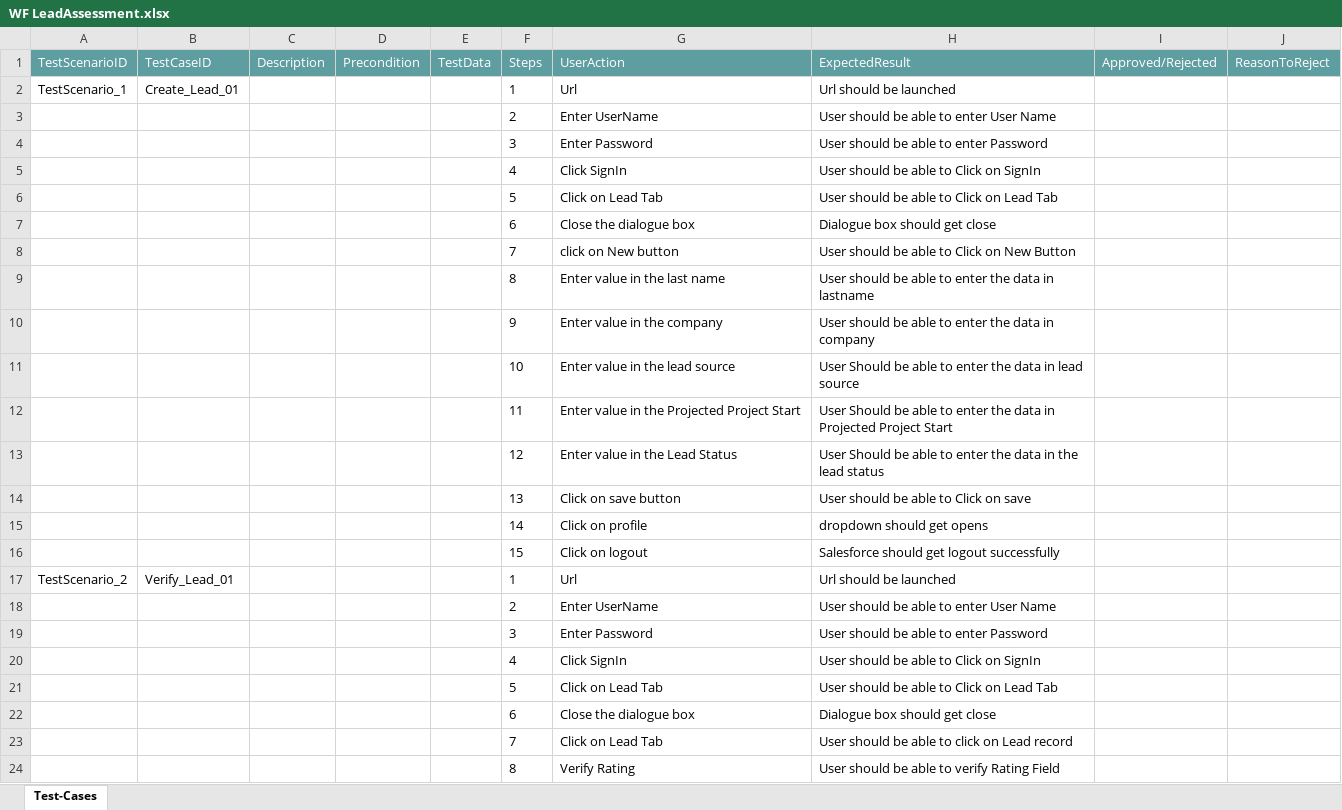
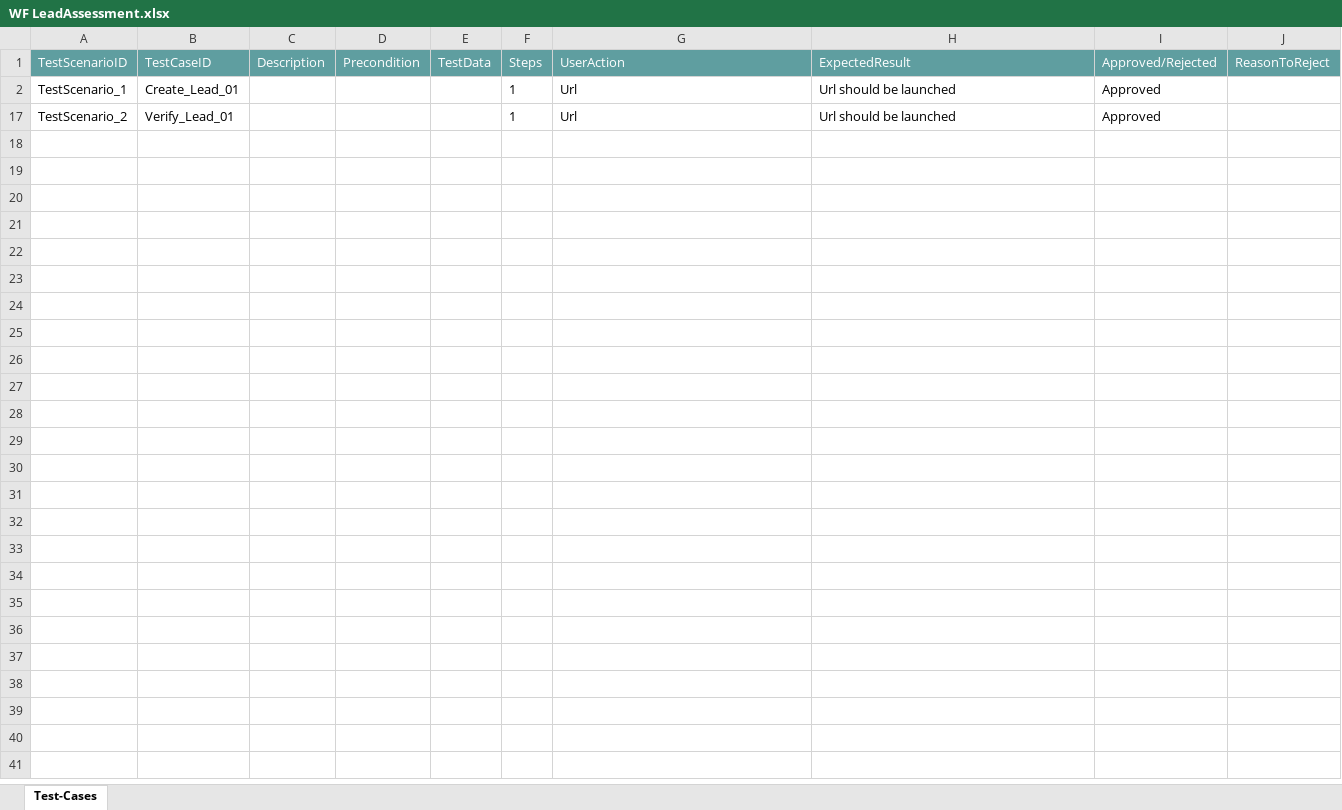
Before and after one commit to ShaikMohamedIrfan/SnapCloud01, an Excel workbook: WF LeadAssessment.xlsx, sheet Test-Cases, drawn as a sheet; values as stored, in another font and other column widths than the file's, no borders; table styles not drawn; the diff names each change by its address in the sheet, - before the commit and + after, or states it on an @@ line.

Commit message:
Add files via upload

```diff
--- a/WF LeadAssessment.xlsx (sheet Test-Cases)
+++ b/WF LeadAssessment.xlsx (sheet Test-Cases)
-I2 (Approved/Rejected): (empty)
+I2 (Approved/Rejected): Approved
@@ row 3 hidden:  |  |  |  |  | 2 | Enter UserName | User should be able to enter User Name @@
@@ row 4 hidden:  |  |  |  |  | 3 | Enter Password | User should be able to enter Password @@
@@ row 5 hidden:  |  |  |  |  | 4 | Click SignIn | User should be able to Click on SignIn @@
@@ row 6 hidden:  |  |  |  |  | 5 | Click on Lead Tab | User should be able to Click on Lead Tab @@
@@ row 7 hidden:  |  |  |  |  | 6 | Close the dialogue box | Dialogue box should get close @@
@@ row 8 hidden:  |  |  |  |  | 7 | click on New button | User should be able to Click on New Button @@
@@ row 9 hidden:  |  |  |  |  | 8 | Enter value in the last name | User should be able to enter the data in lastname @@
@@ row 10 hidden:  |  |  |  |  | 9 | Enter value in the company | User should be able to enter the data in company @@
@@ row 11 hidden:  |  |  |  |  | 10 | Enter value in the lead source | User Should be able to enter the data in lead source @@
@@ row 12 hidden:  |  |  |  |  | 11 | Enter value in the Projected Project Start | User Should be able to enter the data in Projected Project Start @@
@@ row 13 hidden:  |  |  |  |  | 12 | Enter value in the Lead Status | User Should be able to enter the data in the lead status @@
@@ row 14 hidden:  |  |  |  |  | 13 | Click on save button | User should be able to Click on save @@
@@ row 15 hidden:  |  |  |  |  | 14 | Click on profile | dropdown should get opens @@
@@ row 16 hidden:  |  |  |  |  | 15 | Click on logout | Salesforce should get logout successfully @@
-I17 (Approved/Rejected): (empty)
+I17 (Approved/Rejected): Approved
@@ row 18 hidden:  |  |  |  |  | 2 | Enter UserName | User should be able to enter User Name @@
@@ row 19 hidden:  |  |  |  |  | 3 | Enter Password | User should be able to enter Password @@
@@ row 20 hidden:  |  |  |  |  | 4 | Click SignIn | User should be able to Click on SignIn @@
@@ row 21 hidden:  |  |  |  |  | 5 | Click on Lead Tab | User should be able to Click on Lead Tab @@
@@ row 22 hidden:  |  |  |  |  | 6 | Close the dialogue box | Dialogue box should get close @@
@@ row 23 hidden:  |  |  |  |  | 7 | Click on Lead Tab | User should be able to click on Lead record @@
@@ row 24 hidden:  |  |  |  |  | 8 | Verify Rating | User should be able to verify Rating Field @@
```
